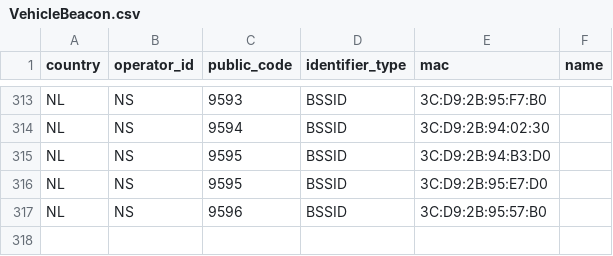
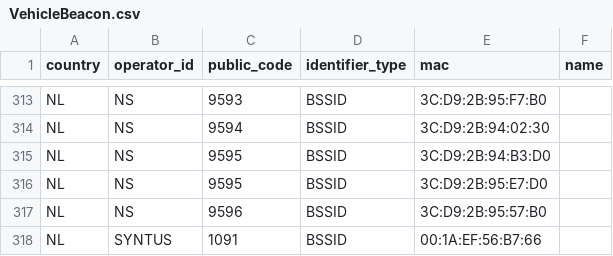
Before and after one commit to StichtingOpenGeo/VehicleBeacon, a CSV file: VehicleBeacon.csv, drawn as a sheet; only a part is shown, gaps mark what is left out.

Commit message:
Add Syntus/Keolis

```diff
--- a/VehicleBeacon.csv
+++ b/VehicleBeacon.csv
@@ -317 +317,2 @@ NL,NS,9595,BSSID,3C:D9:2B:95:E7:D0,
 NL,NS,9596,BSSID,3C:D9:2B:95:57:B0,
+NL,SYNTUS,1091,BSSID,00:1A:EF:56:B7:66,
```
